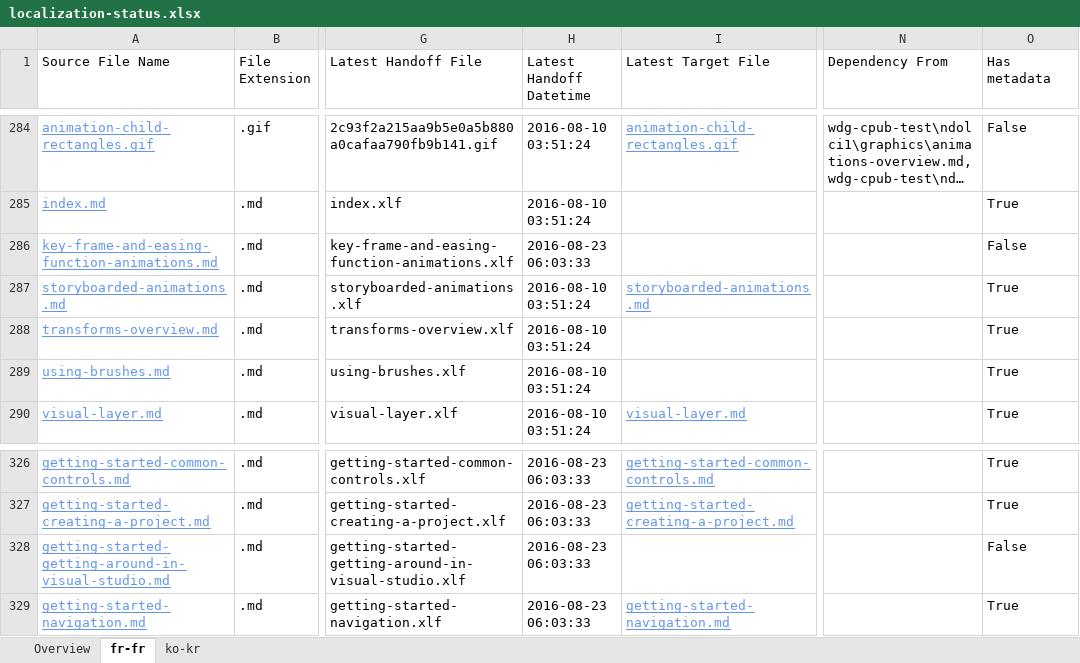
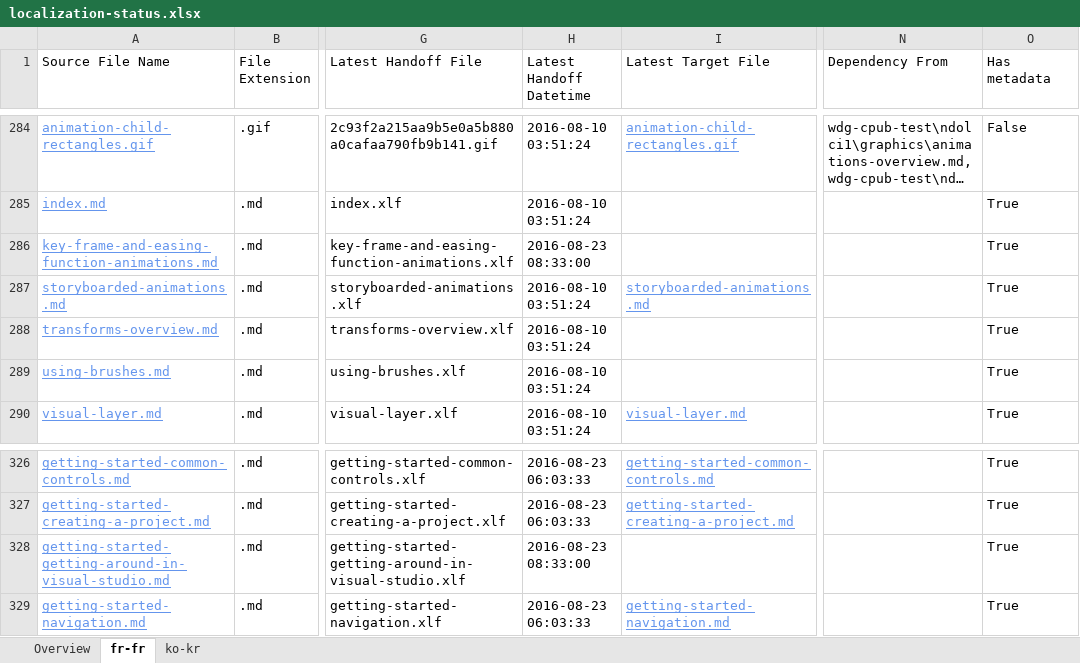
Before and after one commit to OpenLocalizationOrg/wdg-cpub-handback-test, an Excel workbook: ol-handback/OpenLocalizationOrg/wdg-cpub-test/master/localization-status.xlsx, sheet fr-fr, drawn as a sheet; only a part is shown, gaps mark what is left out; long unchanged cells end in …; values as stored, in another font and other column widths than the file's, no borders; table styles not drawn; the diff names each change by its address in the sheet, - before the commit and + after, or states it on an @@ line.

Commit message:
Generate Report for Handoff

```diff
--- a/ol-handback/OpenLocalizationOrg/wdg-cpub-test/master/localization-status.xlsx (sheet fr-fr)
+++ b/ol-handback/OpenLocalizationOrg/wdg-cpub-test/master/localization-status.xlsx (sheet fr-fr)
-H286 (Latest Handoff Datetime): 2016-08-23 06:03:33
+H286 (Latest Handoff Datetime): 2016-08-23 08:33:00
-O286 (Has metadata): False
+O286 (Has metadata): True
-H328 (Latest Handoff Datetime): 2016-08-23 06:03:33
+H328 (Latest Handoff Datetime): 2016-08-23 08:33:00
-O328 (Has metadata): False
+O328 (Has metadata): True
```
Also changed, not shown: sheet ko-kr, sheet Overview.
